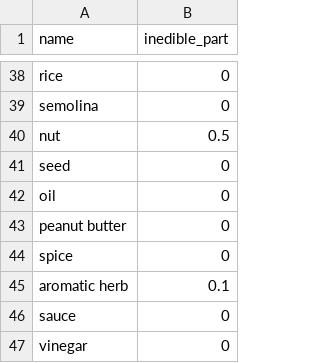
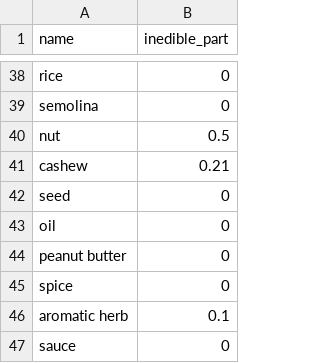
Before and after one commit to MTES-MCT/ecobalyse-method-tooling, a CSV file: food/metadata/reference/inedible_part.csv, drawn as a sheet; only a part is shown, gaps mark what is left out; the shorter side is filled out with more unchanged rows.

Commit message:
cashew inedible part is 21% (WFLDB doc for cashew inshell)

```diff
--- a/food/metadata/reference/inedible_part.csv
+++ b/food/metadata/reference/inedible_part.csv
@@ -40,2 +40,3 @@ semolina;0
 nut;0.5
+cashew;0.21
 seed;0
```
